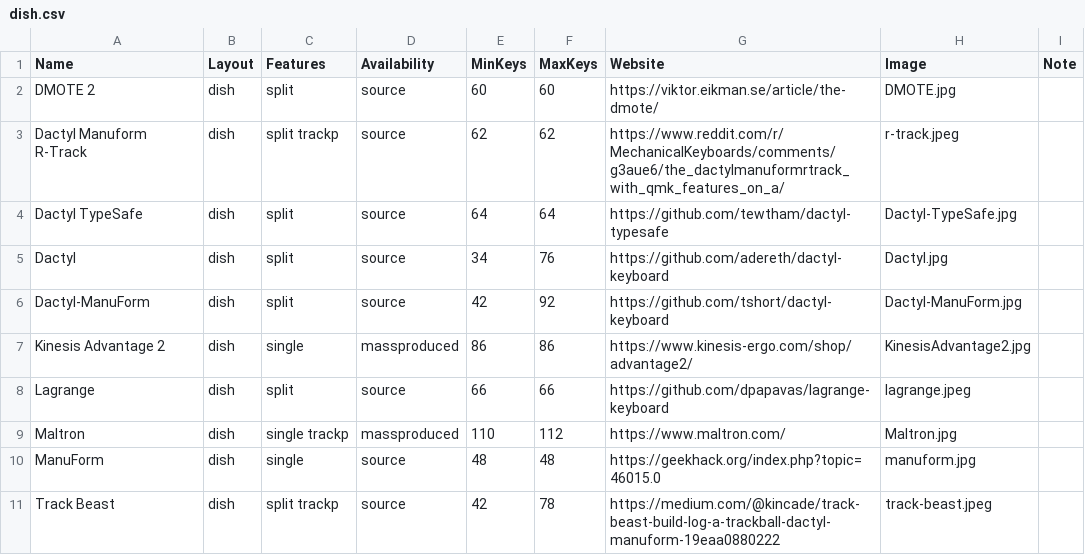
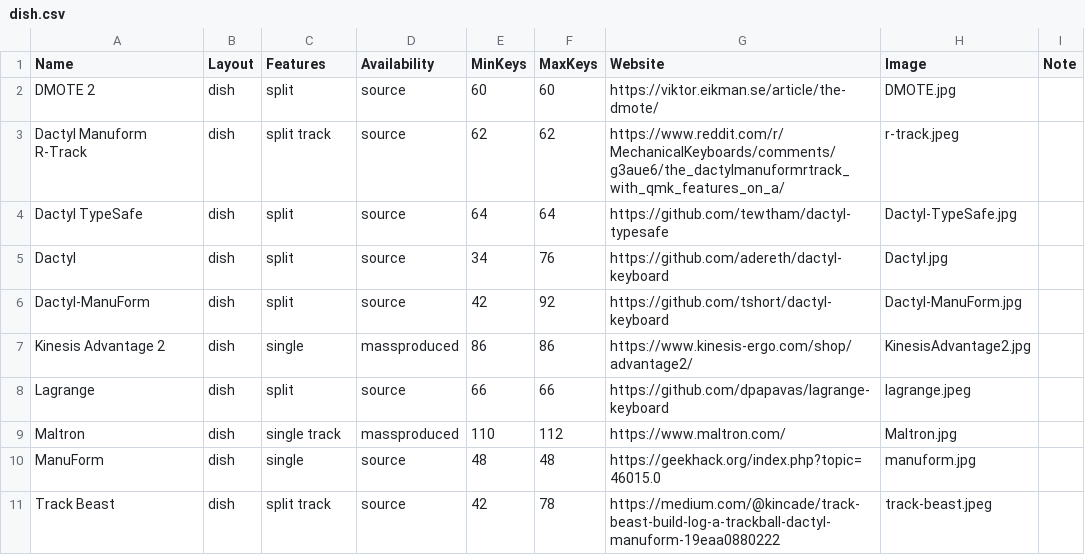
Before and after one commit to Aposymbiont/split-keyboards, a CSV file: dish.csv, drawn as a sheet.

Commit message:
Extend track* filter to trackballs.

```diff
--- a/dish.csv
+++ b/dish.csv
@@ -2,3 +2,3 @@ Name,Layout,Features,Availability,MinKeys,MaxKeys,Website,Image,Note
 DMOTE 2,dish,split,source,60,60,https://viktor.eikman.se/article/the-dmote/,DMOTE.jpg,
-Dactyl Manuform R-Track,dish,split trackp,source,62,62,https://www.reddit.com/r/MechanicalKeyboards/comments/g3aue6/the_dactylmanuformrtrack_with_qmk_features_on_a/,r-track.jpeg,
+Dactyl Manuform R-Track,dish,split track,source,62,62,https://www.reddit.com/r/MechanicalKeyboards/comments/g3aue6/the_dactylmanuformrtrack_with_qmk_features_on_a/,r-track.jpeg,
 Dactyl TypeSafe,dish,split,source,64,64,https://github.com/tewtham/dactyl-typesafe,Dactyl-TypeSafe.jpg,
@@ -8,4 +8,4 @@ Kinesis Advantage 2,dish,single,massproduced,86,86,https://www.kinesis-ergo.com/
 Lagrange,dish,split,source,66,66,https://github.com/dpapavas/lagrange-keyboard,lagrange.jpeg,
-Maltron,dish,single trackp,massproduced,110,112,https://www.maltron.com/,Maltron.jpg,
+Maltron,dish,single track,massproduced,110,112,https://www.maltron.com/,Maltron.jpg,
 ManuForm,dish,single,source,48,48,https://geekhack.org/index.php?topic=46015.0,manuform.jpg,
-Track Beast,dish,split trackp,source,42,78,https://medium.com/@kincade/track-beast-build-log-a-trackball-dactyl-manuform-19eaa0880222,track-beast.jpeg,
+Track Beast,dish,split track,source,42,78,https://medium.com/@kincade/track-beast-build-log-a-trackball-dactyl-manuform-19eaa0880222,track-beast.jpeg,
```
Also changed, not shown: ergo.csv, traditional.csv, 4 other files.
